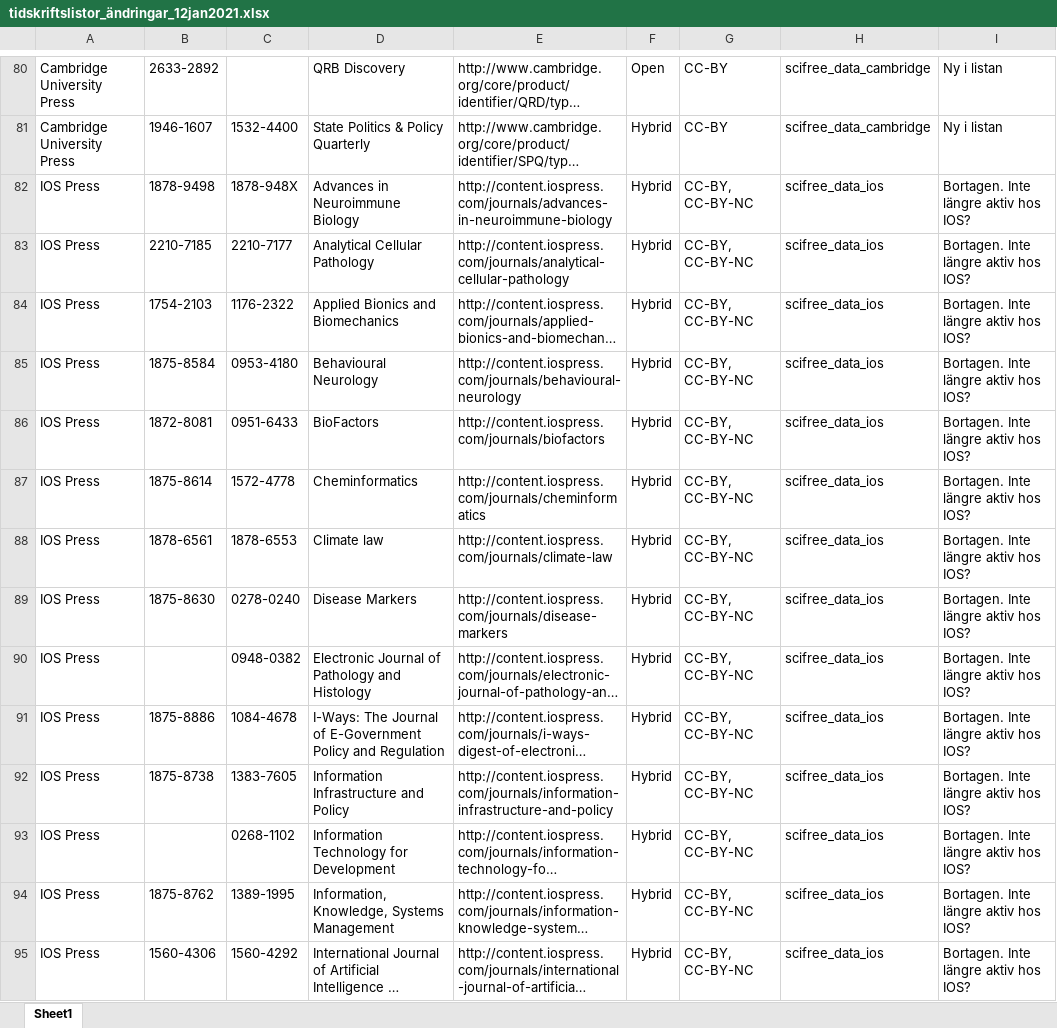
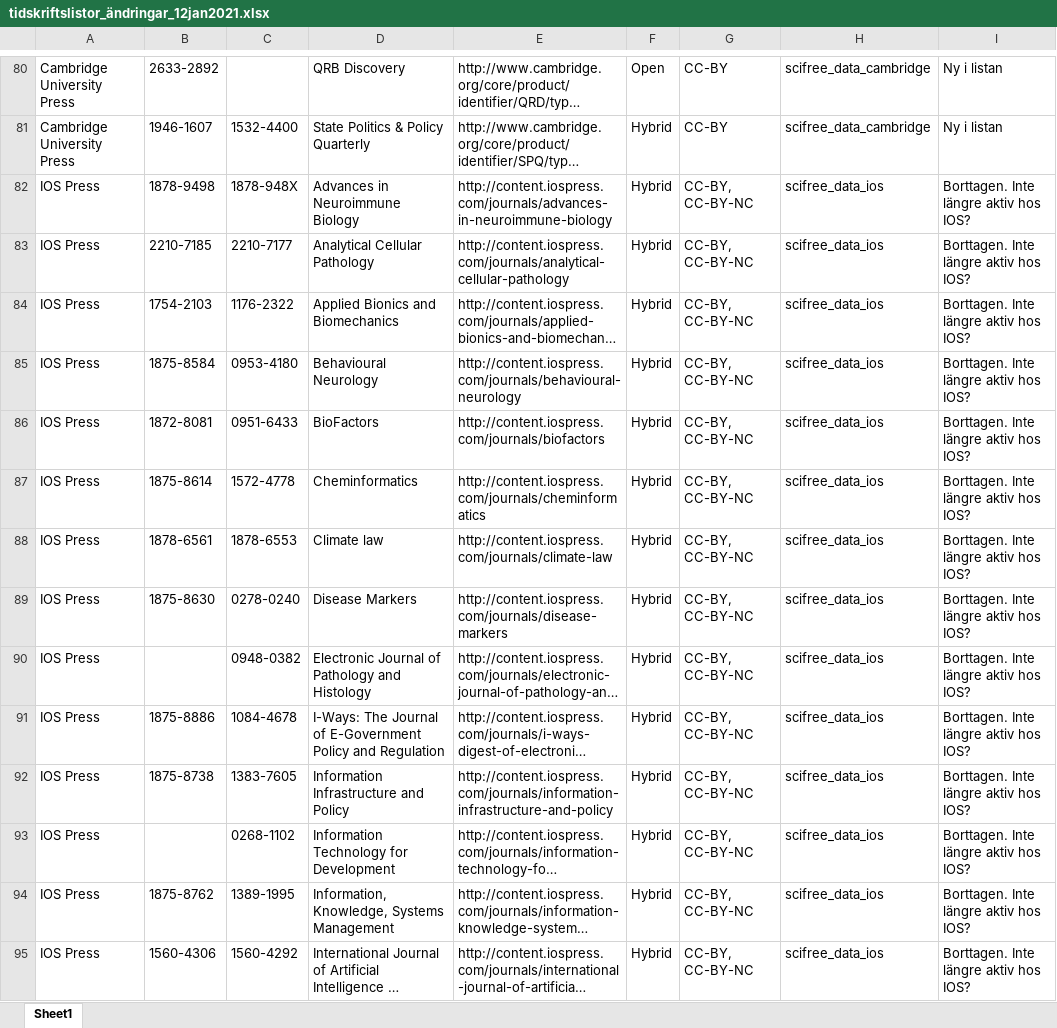
Before and after one commit to Kungbib/oa-tskr, an Excel workbook: Bibsam_tidskriftslistor/Uppdateringar/tidskriftslistor_ändringar_12jan2021.xlsx, sheet Sheet1, drawn as a sheet; only a part is shown, gaps mark what is left out; long unchanged cells end in …; values as stored, in another font and other column widths than the file's, no borders; table styles not drawn; the diff covers the shown part only; the diff names each change by its address in the sheet, - before the commit and + after, or states it on an @@ line.

Commit message:
2021-uppdatering, del 1

```diff
--- a/Bibsam_tidskriftslistor/Uppdateringar/tidskriftslistor_ändringar_12jan2021.xlsx (sheet Sheet1)
+++ b/Bibsam_tidskriftslistor/Uppdateringar/tidskriftslistor_ändringar_12jan2021.xlsx (sheet Sheet1)
-I82:I95: Bortagen. Inte längre aktiv hos IOS?
+I82:I95: Borttagen. Inte längre aktiv hos IOS?
```
Also changed, not shown: 55 edited cells elsewhere in this sheet.
